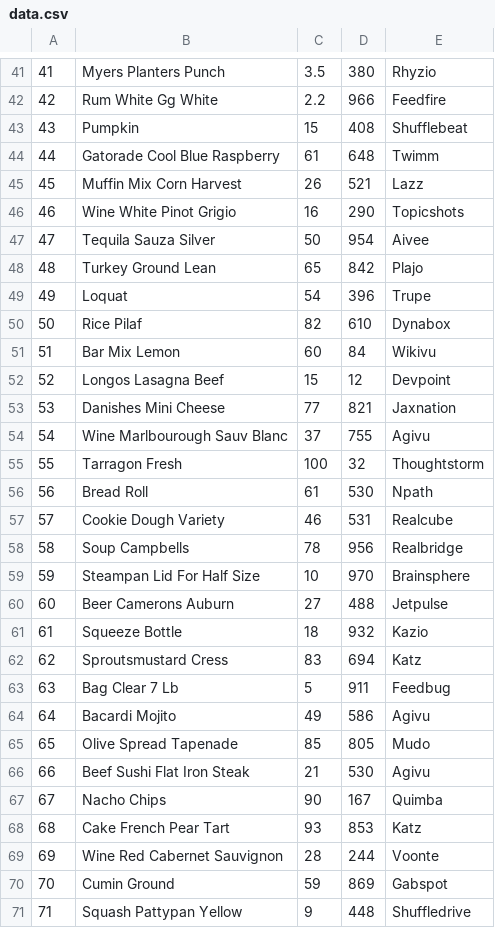
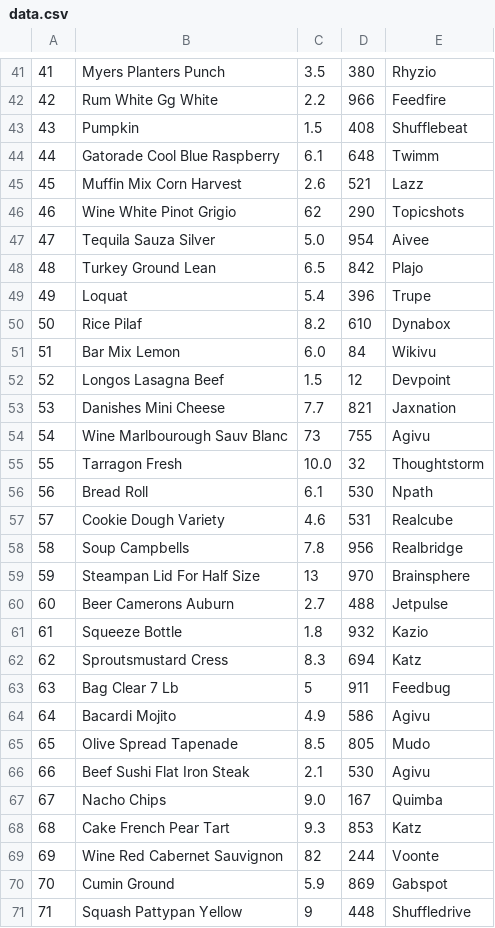
Before and after one commit to yahuaiii0923/CPP_2025_CA1_SYH, a CSV file: data.csv, drawn as a sheet; only a part is shown, gaps mark what is left out; the diff covers the shown part only.

Commit message:
minor changes on data

```diff
--- a/data.csv
+++ b/data.csv
@@ -42,30 +42,30 @@
 42,Rum White Gg White,2.2,966,Feedfire
-43,Pumpkin,15,408,Shufflebeat
-44,Gatorade Cool Blue Raspberry,61,648,Twimm
-45,Muffin Mix Corn Harvest,26,521,Lazz
-46,Wine White Pinot Grigio,16,290,Topicshots
-47,Tequila Sauza Silver,50,954,Aivee
-48,Turkey Ground Lean,65,842,Plajo
-49,Loquat,54,396,Trupe
-50,Rice Pilaf,82,610,Dynabox
-51,Bar Mix Lemon,60,84,Wikivu
-52,Longos Lasagna Beef,15,12,Devpoint
-53,Danishes Mini Cheese,77,821,Jaxnation
-54,Wine Marlbourough Sauv Blanc,37,755,Agivu
-55,Tarragon Fresh,100,32,Thoughtstorm
-56,Bread Roll,61,530,Npath
-57,Cookie Dough Variety,46,531,Realcube
-58,Soup Campbells,78,956,Realbridge
-59,Steampan Lid For Half Size,10,970,Brainsphere
-60,Beer Camerons Auburn,27,488,Jetpulse
-61,Squeeze Bottle,18,932,Kazio
-62,Sproutsmustard Cress,83,694,Katz
+43,Pumpkin,1.5,408,Shufflebeat
+44,Gatorade Cool Blue Raspberry,6.1,648,Twimm
+45,Muffin Mix Corn Harvest,2.6,521,Lazz
+46,Wine White Pinot Grigio,62,290,Topicshots
+47,Tequila Sauza Silver,5.0,954,Aivee
+48,Turkey Ground Lean,6.5,842,Plajo
+49,Loquat,5.4,396,Trupe
+50,Rice Pilaf,8.2,610,Dynabox
+51,Bar Mix Lemon,6.0,84,Wikivu
+52,Longos Lasagna Beef,1.5,12,Devpoint
+53,Danishes Mini Cheese,7.7,821,Jaxnation
+54,Wine Marlbourough Sauv Blanc,73,755,Agivu
+55,Tarragon Fresh,10.0,32,Thoughtstorm
+56,Bread Roll,6.1,530,Npath
+57,Cookie Dough Variety,4.6,531,Realcube
+58,Soup Campbells,7.8,956,Realbridge
+59,Steampan Lid For Half Size,13,970,Brainsphere
+60,Beer Camerons Auburn,2.7,488,Jetpulse
+61,Squeeze Bottle,1.8,932,Kazio
+62,Sproutsmustard Cress,8.3,694,Katz
 63,Bag Clear 7 Lb,5,911,Feedbug
-64,Bacardi Mojito,49,586,Agivu
-65,Olive Spread Tapenade,85,805,Mudo
-66,Beef Sushi Flat Iron Steak,21,530,Agivu
-67,Nacho Chips,90,167,Quimba
-68,Cake French Pear Tart,93,853,Katz
-69,Wine Red Cabernet Sauvignon,28,244,Voonte
-70,Cumin Ground,59,869,Gabspot
+64,Bacardi Mojito,4.9,586,Agivu
+65,Olive Spread Tapenade,8.5,805,Mudo
+66,Beef Sushi Flat Iron Steak,2.1,530,Agivu
+67,Nacho Chips,9.0,167,Quimba
+68,Cake French Pear Tart,9.3,853,Katz
+69,Wine Red Cabernet Sauvignon,82,244,Voonte
+70,Cumin Ground,5.9,869,Gabspot
 71,Squash Pattypan Yellow,9,448,Shuffledrive
```
Also changed, not shown: 30 edited cells elsewhere in this file.
